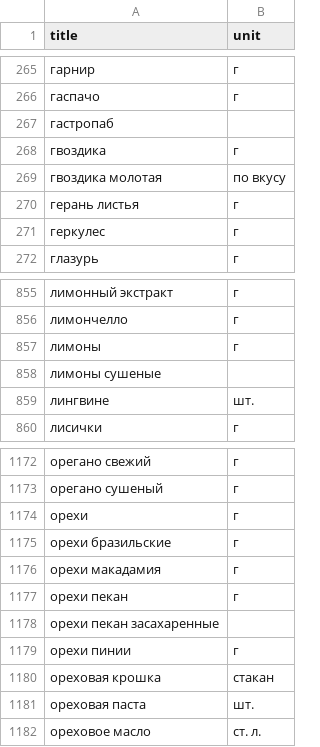
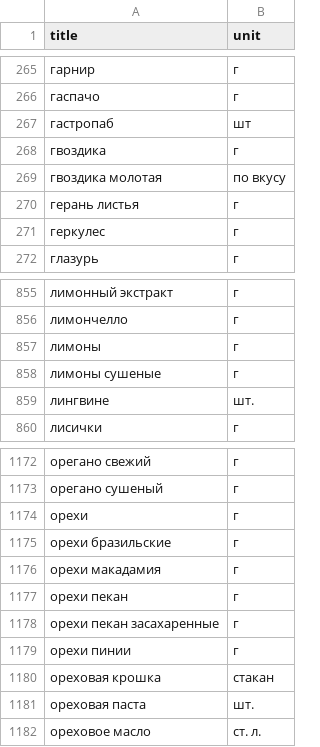
Before and after one commit to emelyaart/foodgram-project-react, a CSV file: data/ingredients.csv, drawn as a sheet; only a part is shown, gaps mark what is left out.

Commit message:
fix ingredients.csv

```diff
--- a/data/ingredients.csv
+++ b/data/ingredients.csv
@@ -266,3 +266,3 @@ title,unit
 гаспачо,г
-гастропаб,
+гастропаб,шт
 гвоздика,г
@@ -857,3 +857,3 @@ title,unit
 лимоны,г
-лимоны сушеные,
+лимоны сушеные,г
 лингвине,шт.
@@ -1177,3 +1177,3 @@ title,unit
 орехи пекан,г
-орехи пекан засахаренные,
+орехи пекан засахаренные,г
 орехи пинии,г
```
